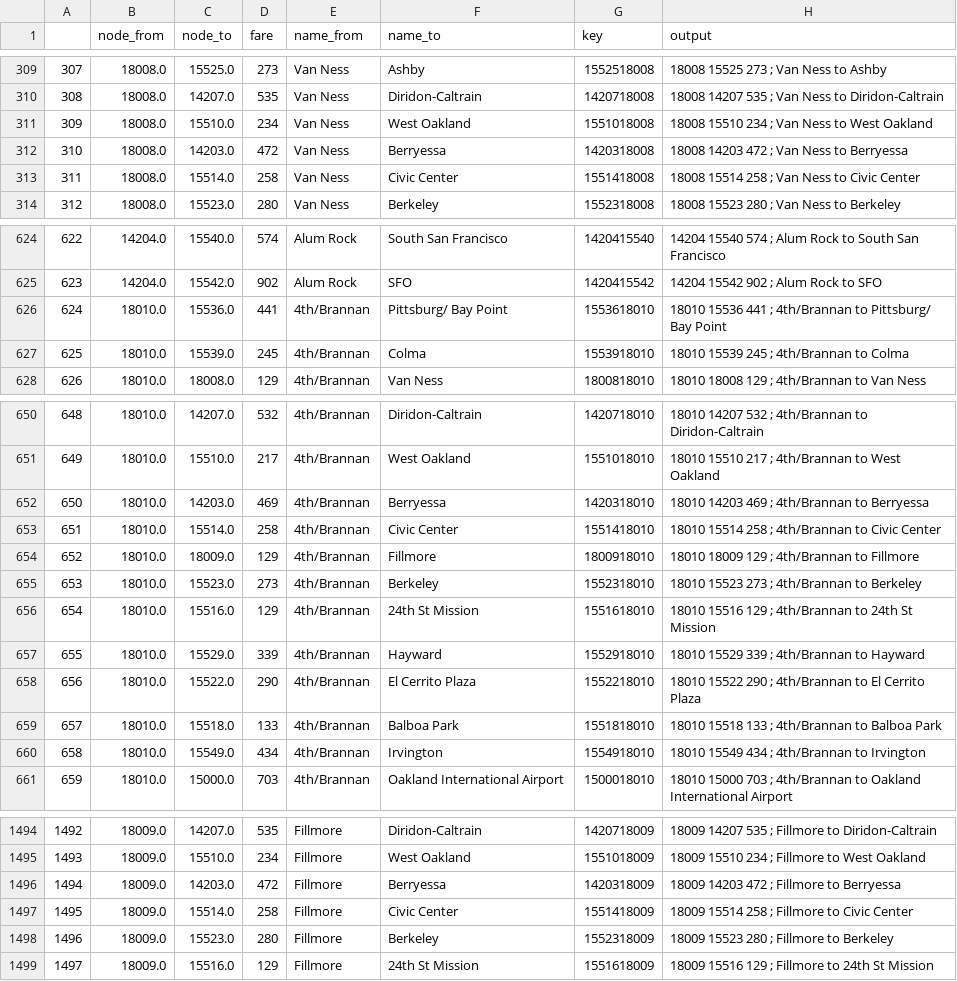
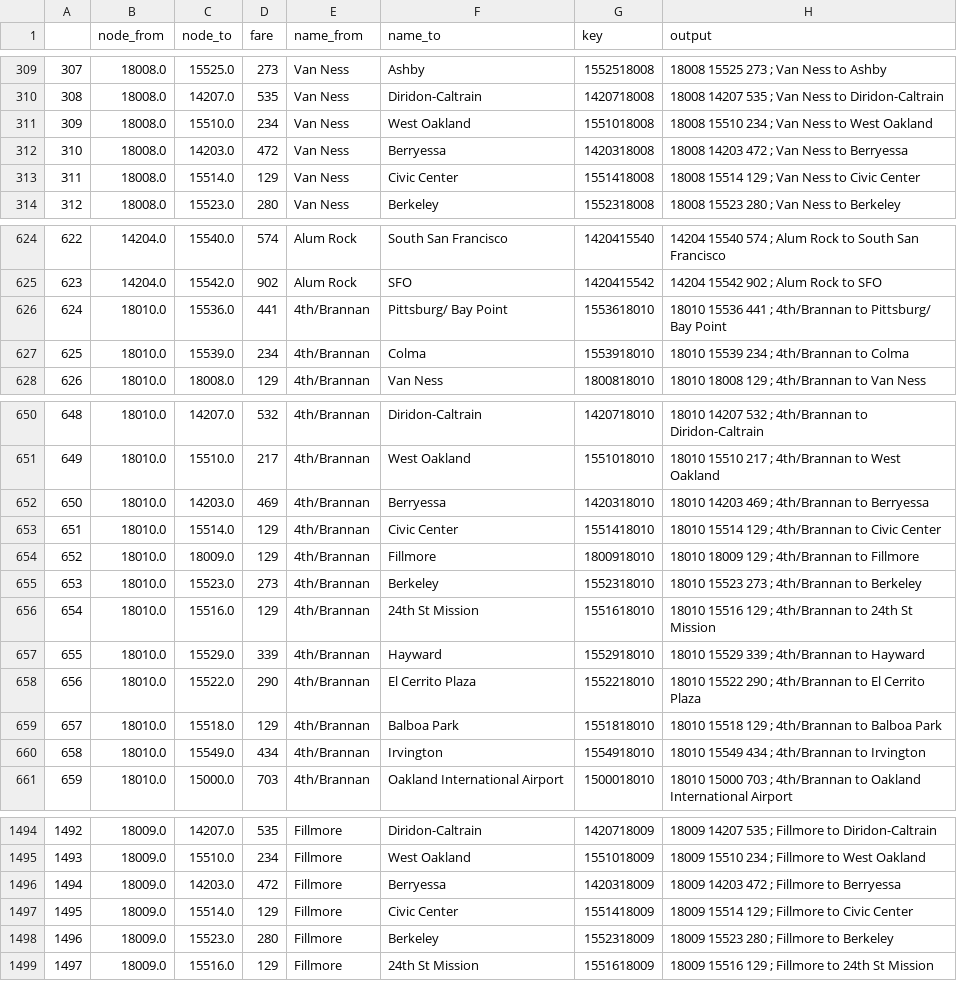
Before and after one commit to YiyanGe/CP-218-Second-Crossing-Travel-Model, a CSV file: Utilities/test_data/output_atl3.csv, drawn as a sheet; only a part is shown, gaps mark what is left out; the diff covers the shown part only.

```diff
--- a/Utilities/test_data/output_atl3.csv
+++ b/Utilities/test_data/output_atl3.csv
@@ -312,3 +312,3 @@
 310,18008.0,14203.0,472,Van Ness,Berryessa,1420318008,18008   14203  472 ; Van Ness to Berryessa
-311,18008.0,15514.0,258,Van Ness,Civic Center,1551418008,18008   15514  258 ; Van Ness to Civic Center
+311,18008.0,15514.0,129,Van Ness,Civic Center,1551418008,18008   15514  129 ; Van Ness to Civic Center
 312,18008.0,15523.0,280,Van Ness,Berkeley,1552318008,18008   15523  280 ; Van Ness to Berkeley
@@ -626,3 +626,3 @@
 624,18010.0,15536.0,441,4th/Brannan,Pittsburg/ Bay Point,1553618010,18010   15536  441 ; 4th/Brannan to Pittsburg/ Bay Point
-625,18010.0,15539.0,245,4th/Brannan,Colma,1553918010,18010   15539  245 ; 4th/Brannan to Colma
+625,18010.0,15539.0,234,4th/Brannan,Colma,1553918010,18010   15539  234 ; 4th/Brannan to Colma
 626,18010.0,18008.0,129,4th/Brannan,Van Ness,1800818010,18010   18008  129 ; 4th/Brannan to Van Ness
@@ -652,3 +652,3 @@
 650,18010.0,14203.0,469,4th/Brannan,Berryessa,1420318010,18010   14203  469 ; 4th/Brannan to Berryessa
-651,18010.0,15514.0,258,4th/Brannan,Civic Center,1551418010,18010   15514  258 ; 4th/Brannan to Civic Center
+651,18010.0,15514.0,129,4th/Brannan,Civic Center,1551418010,18010   15514  129 ; 4th/Brannan to Civic Center
 652,18010.0,18009.0,129,4th/Brannan,Fillmore,1800918010,18010   18009  129 ; 4th/Brannan to Fillmore
@@ -658,3 +658,3 @@
 656,18010.0,15522.0,290,4th/Brannan,El Cerrito Plaza,1552218010,18010   15522  290 ; 4th/Brannan to El Cerrito Plaza
-657,18010.0,15518.0,133,4th/Brannan,Balboa Park,1551818010,18010   15518  133 ; 4th/Brannan to Balboa Park
+657,18010.0,15518.0,129,4th/Brannan,Balboa Park,1551818010,18010   15518  129 ; 4th/Brannan to Balboa Park
 658,18010.0,15549.0,434,4th/Brannan,Irvington,1554918010,18010   15549  434 ; 4th/Brannan to Irvington
@@ -1496,3 +1496,3 @@
 1494,18009.0,14203.0,472,Fillmore,Berryessa,1420318009,18009   14203  472 ; Fillmore to Berryessa
-1495,18009.0,15514.0,258,Fillmore,Civic Center,1551418009,18009   15514  258 ; Fillmore to Civic Center
+1495,18009.0,15514.0,129,Fillmore,Civic Center,1551418009,18009   15514  129 ; Fillmore to Civic Center
 1496,18009.0,15523.0,280,Fillmore,Berkeley,1552318009,18009   15523  280 ; Fillmore to Berkeley
```
Also changed, not shown: 48 edited cells elsewhere in this file, Utilities/test_data/output_atl1.csv, 16 other files.
